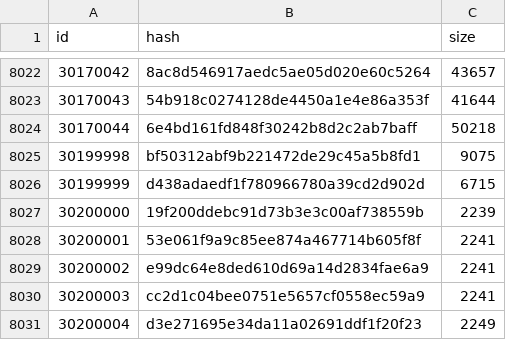
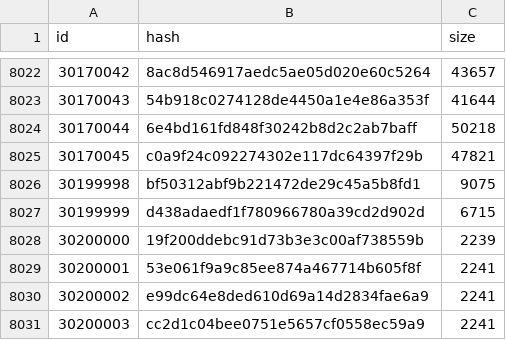
Before and after one commit to game4353/camp-data, a TSV file: data/tsv/Resource/iOS.tsv, drawn as a sheet; only a part is shown, gaps mark what is left out; the shorter side is filled out with more unchanged rows; the diff names each change by its address in the sheet, - before the commit and + after, or states it on an @@ line.

Commit message:
resource 11129

```diff
--- a/data/tsv/Resource/iOS.tsv
+++ b/data/tsv/Resource/iOS.tsv
+row 8025: 30170045 | c0a9f24c092274302e117dc64397f29b | 47821
```
Also changed, not shown: 1 other file.
